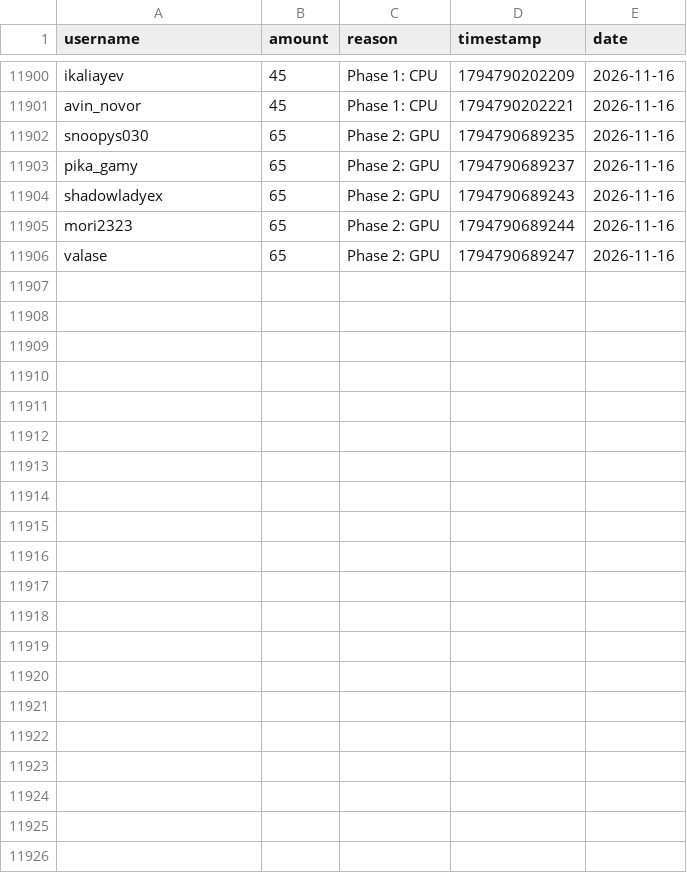
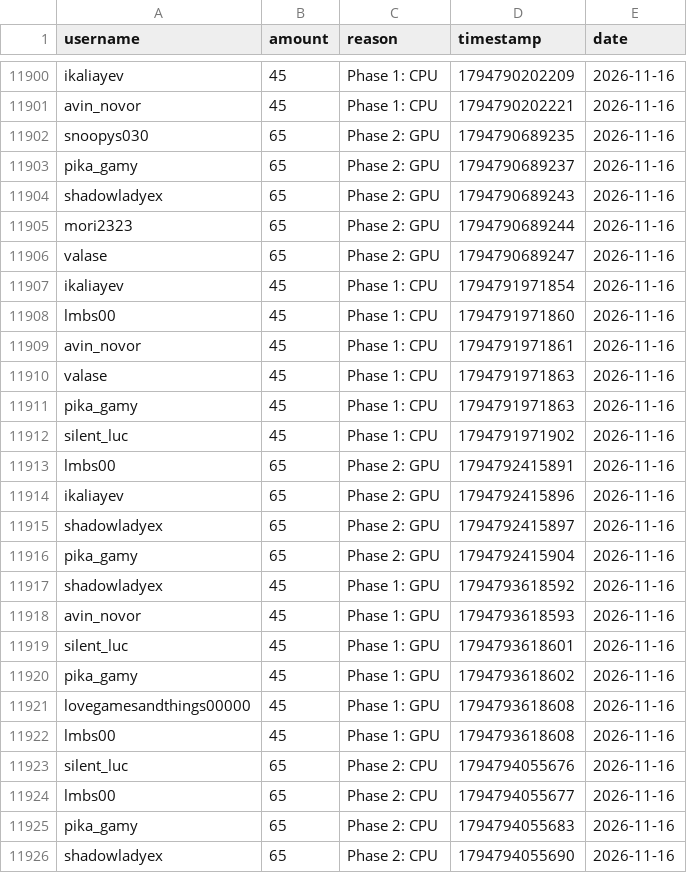
Before and after one commit to zosky/zoskyCube-archive, a CSV file: data/bootloop-handouts-2026-11.csv, drawn as a sheet; only a part is shown, gaps mark what is left out.

Commit message:
CSV++ 2026-11 handouts[+40589] redeems[0] badges[0] vodvoteHs[0] gauntletVotes[+7] bootloop[+2] bootloopHandouts[+20] vodvoteGames[+1053]

```diff
--- a/data/bootloop-handouts-2026-11.csv
+++ b/data/bootloop-handouts-2026-11.csv
@@ -11906 +11906,21 @@ mori2323,65,Phase 2: GPU,1794790689244,2026-11-16
 valase,65,Phase 2: GPU,1794790689247,2026-11-16
+ikaliayev,45,Phase 1: CPU,1794791971854,2026-11-16
+lmbs00,45,Phase 1: CPU,1794791971860,2026-11-16
+avin_novor,45,Phase 1: CPU,1794791971861,2026-11-16
+valase,45,Phase 1: CPU,1794791971863,2026-11-16
+pika_gamy,45,Phase 1: CPU,1794791971863,2026-11-16
+silent_luc,45,Phase 1: CPU,1794791971902,2026-11-16
+lmbs00,65,Phase 2: GPU,1794792415891,2026-11-16
+ikaliayev,65,Phase 2: GPU,1794792415896,2026-11-16
+shadowladyex,65,Phase 2: GPU,1794792415897,2026-11-16
+pika_gamy,65,Phase 2: GPU,1794792415904,2026-11-16
+shadowladyex,45,Phase 1: GPU,1794793618592,2026-11-16
+avin_novor,45,Phase 1: GPU,1794793618593,2026-11-16
+silent_luc,45,Phase 1: GPU,1794793618601,2026-11-16
+pika_gamy,45,Phase 1: GPU,1794793618602,2026-11-16
+lovegamesandthings00000,45,Phase 1: GPU,1794793618608,2026-11-16
+lmbs00,45,Phase 1: GPU,1794793618608,2026-11-16
+silent_luc,65,Phase 2: CPU,1794794055676,2026-11-16
+lmbs00,65,Phase 2: CPU,1794794055677,2026-11-16
+pika_gamy,65,Phase 2: CPU,1794794055683,2026-11-16
+shadowladyex,65,Phase 2: CPU,1794794055690,2026-11-16
```
Also changed, not shown: data/bootloop-sessions-2026-11.csv, data/gauntlet-votes-2026-11.csv, 2 other files.
